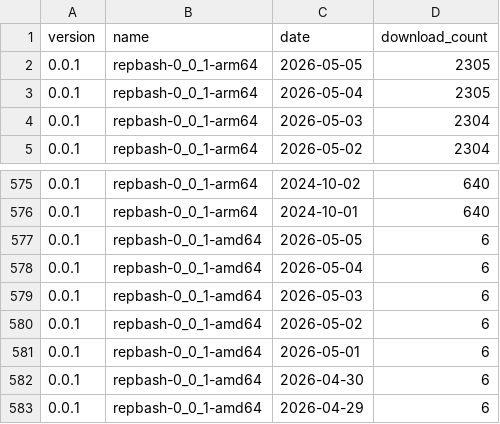
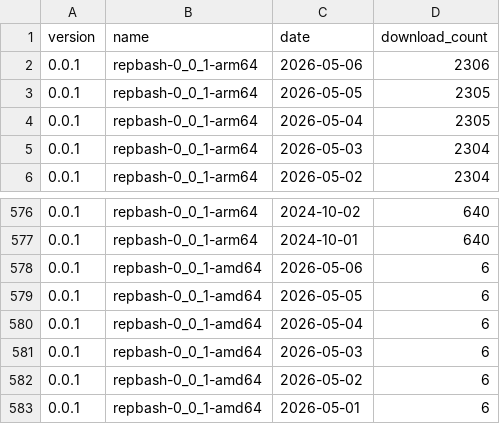
Before and after one commit to puutaro/CommandClick, a CSV file: statistics/download_count/repbash.csv, drawn as a sheet; only a part is shown, gaps mark what is left out; the shorter side is filled out with more unchanged rows; the diff names each change by its address in the sheet, - before the commit and + after, or states it on an @@ line.

```diff
--- a/statistics/download_count/repbash.csv
+++ b/statistics/download_count/repbash.csv
+row 2: 0.0.1 | repbash-0_0_1-arm64 | 2026-05-06 | 2306
+row 578: 0.0.1 | repbash-0_0_1-amd64 | 2026-05-06 | 6
```
Also changed, not shown: statistics/download_count/CommandClick-Linux.csv, statistics/download_count/CommandClick.csv, 2 other files.
